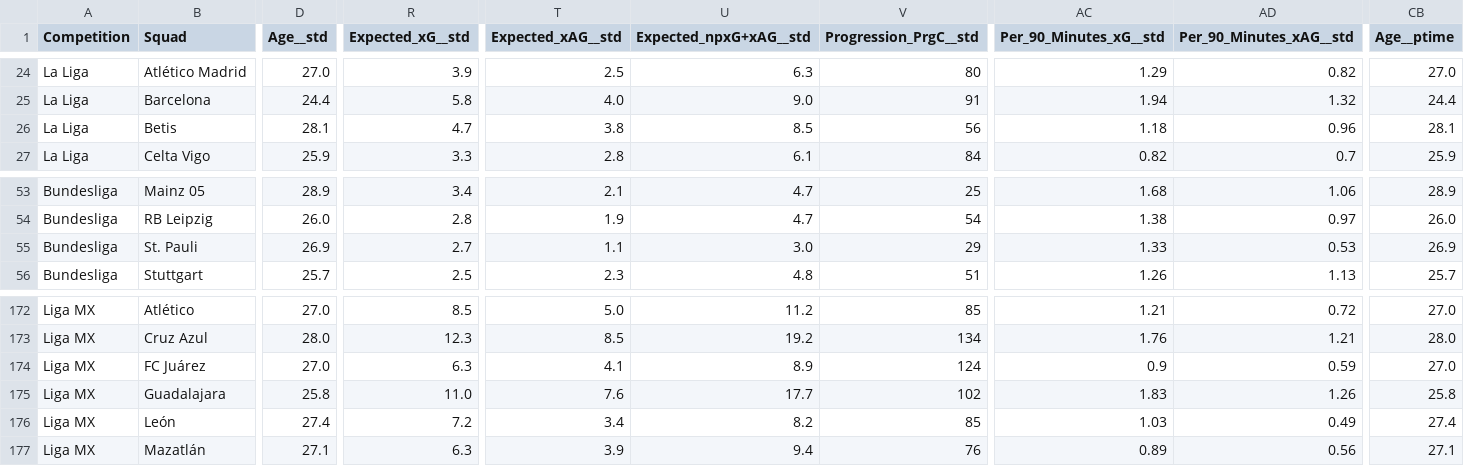
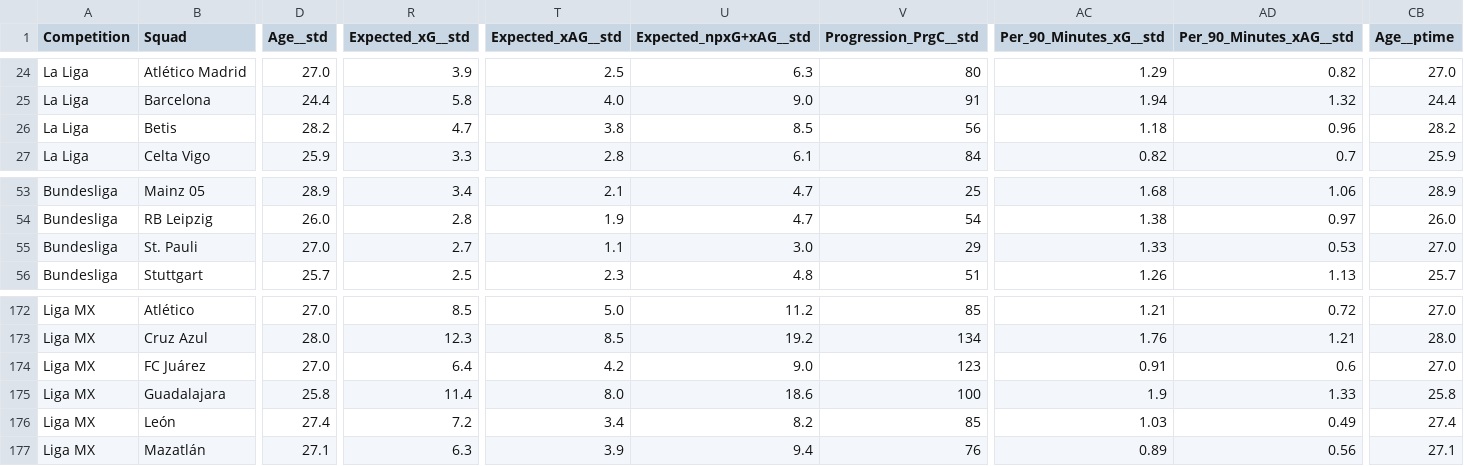
Before and after one commit to football-labs/Fotball-labs, a CSV file: data/grouped_stats.csv, drawn as a sheet; only a part is shown, gaps mark what is left out; the diff covers the shown part only; the diff names each change by its address in the sheet, - before the commit and + after, or states it on an @@ line.

```diff
--- a/data/grouped_stats.csv
+++ b/data/grouped_stats.csv
-D26 (Age__std): 28.1
+D26 (Age__std): 28.2
-CB26 (Age__ptime): 28.1
+CB26 (Age__ptime): 28.2
-D55 (Age__std): 26.9
+D55 (Age__std): 27.0
-CB55 (Age__ptime): 26.9
+CB55 (Age__ptime): 27.0
-R174 (Expected_xG__std): 6.3
+R174 (Expected_xG__std): 6.4
-T174 (Expected_xAG__std): 4.1
+T174 (Expected_xAG__std): 4.2
-U174 (Expected_npxG+xAG__std): 8.9
+U174 (Expected_npxG+xAG__std): 9.0
-V174 (Progression_PrgC__std): 124
+V174 (Progression_PrgC__std): 123
-AC174 (Per_90_Minutes_xG__std): 0.9
+AC174 (Per_90_Minutes_xG__std): 0.91
-AD174 (Per_90_Minutes_xAG__std): 0.59
+AD174 (Per_90_Minutes_xAG__std): 0.6
-R175 (Expected_xG__std): 11.0
+R175 (Expected_xG__std): 11.4
-T175 (Expected_xAG__std): 7.6
+T175 (Expected_xAG__std): 8.0
-U175 (Expected_npxG+xAG__std): 17.7
+U175 (Expected_npxG+xAG__std): 18.6
-V175 (Progression_PrgC__std): 102
+V175 (Progression_PrgC__std): 100
-AC175 (Per_90_Minutes_xG__std): 1.83
+AC175 (Per_90_Minutes_xG__std): 1.9
-AD175 (Per_90_Minutes_xAG__std): 1.26
+AD175 (Per_90_Minutes_xAG__std): 1.33
```
Also changed, not shown: 169 edited cells elsewhere in this file.
